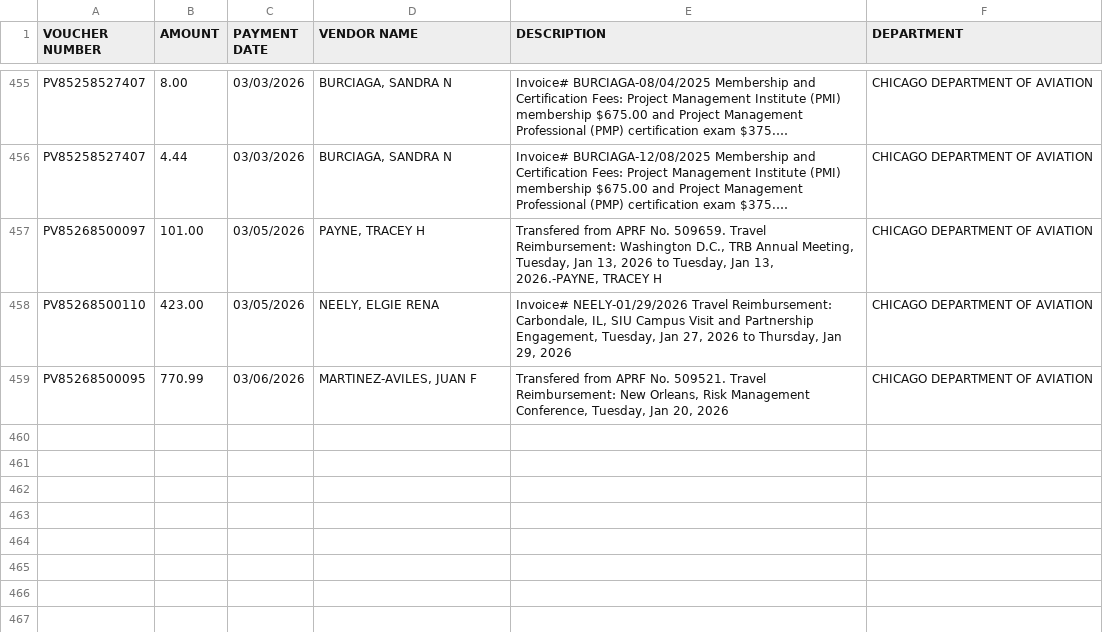
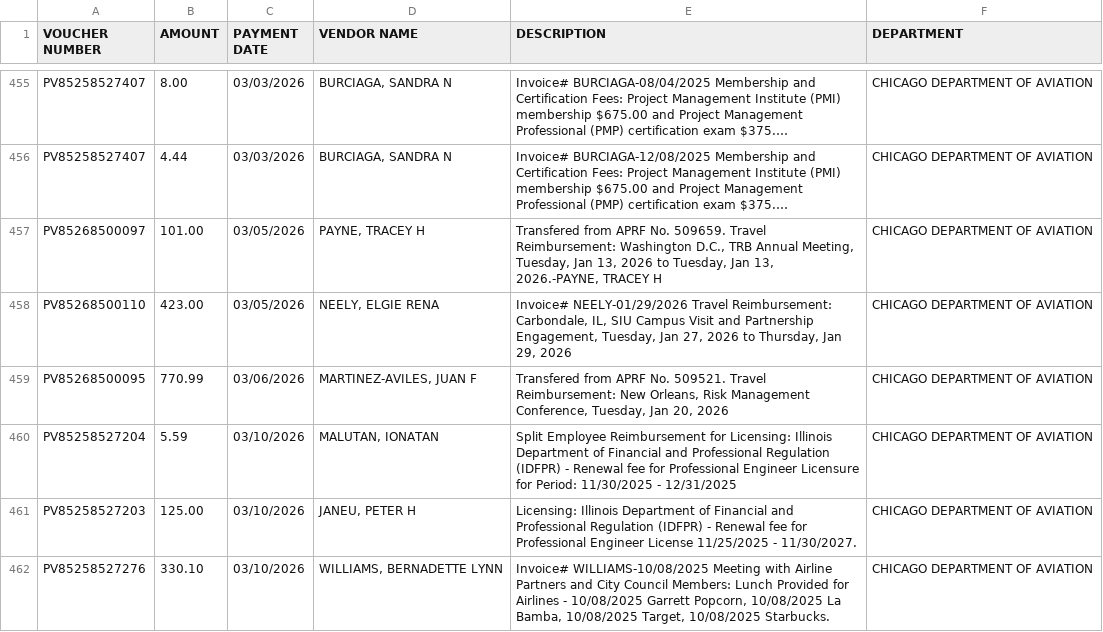
Before and after one commit to hgorledeenn/Chicago-Reimbursements-site, a CSV file: docs/dept-csvs/chicago-department-of-aviation.csv, drawn as a sheet; only a part is shown, gaps mark what is left out; long unchanged cells end in …; the diff names each change by its address in the sheet, - before the commit and + after, or states it on an @@ line.

```diff
--- a/docs/dept-csvs/chicago-department-of-aviation.csv
+++ b/docs/dept-csvs/chicago-department-of-aviation.csv
+row 460: PV85258527204 | 5.59 | 03/10/2026 | MALUTAN, IONATAN | Split Employee Reimbursement for Licensing: Illinois Department of Financial and Professional Regulation (IDFPR) - Renewal fee for Professional Engineer Licensure for Period: 11/30/2025 - 12/31/2025 | CHICAGO DEPARTMENT OF AVIATION
+row 461: PV85258527203 | 125.00 | 03/10/2026 | JANEU, PETER H | Licensing: Illinois Department of Financial and Professional Regulation (IDFPR) - Renewal fee for Professional Engineer License 11/25/2025 - 11/30/2027. | CHICAGO DEPARTMENT OF AVIATION
+row 462: PV85258527276 | 330.10 | 03/10/2026 | WILLIAMS, BERNADETTE LYNN | Invoice# WILLIAMS-10/08/2025 Meeting with Airline Partners and City Council Members: Lunch Provided for Airlines - 10/08/2025 Garrett Popcorn, 10/08/2025 La Bamba, 10/08/2025 Target, 10/08/2025 Starbucks. | CHICAGO DEPARTMENT OF AVIATION
```
Also changed, not shown: docs/dept-csvs/chicago-department-of-transportation.csv, docs/dept-csvs/chicago-fire-department.csv, 6 other files.
